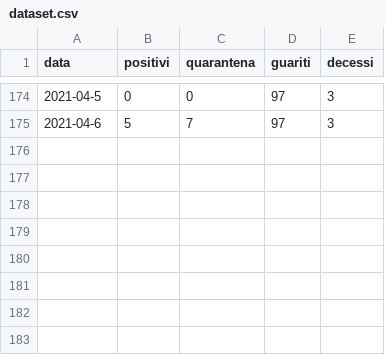
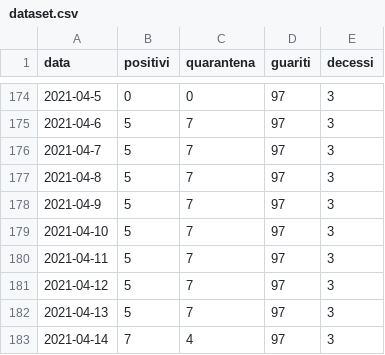
Before and after one commit to ComuneDiVillarosa/Covid-19, a CSV file: dataset.csv, drawn as a sheet; only a part is shown, gaps mark what is left out.

Commit message:
Update dataset.csv

```diff
--- a/dataset.csv
+++ b/dataset.csv
@@ -175 +175,9 @@ data,positivi,quarantena,guariti,decessi
 2021-04-6,5,7,97,3
+2021-04-7,5,7,97,3
+2021-04-8,5,7,97,3
+2021-04-9,5,7,97,3
+2021-04-10,5,7,97,3
+2021-04-11,5,7,97,3
+2021-04-12,5,7,97,3
+2021-04-13,5,7,97,3
+2021-04-14,7,4,97,3
```
